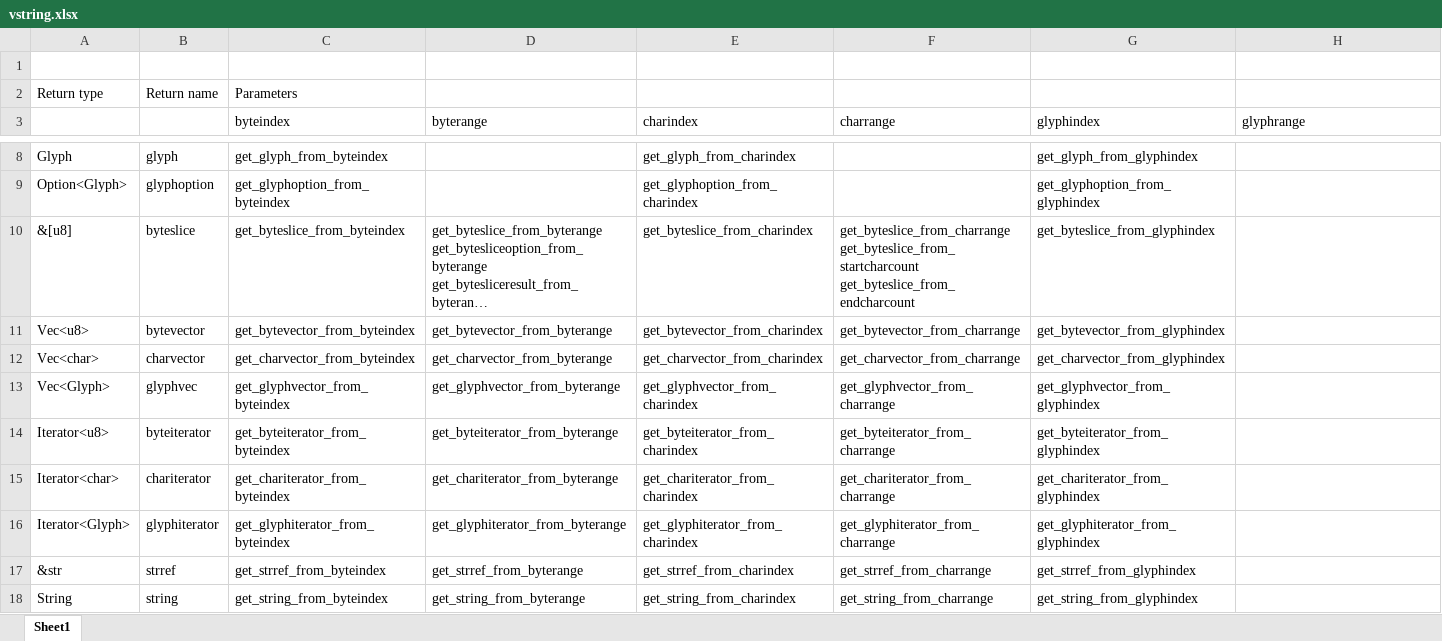
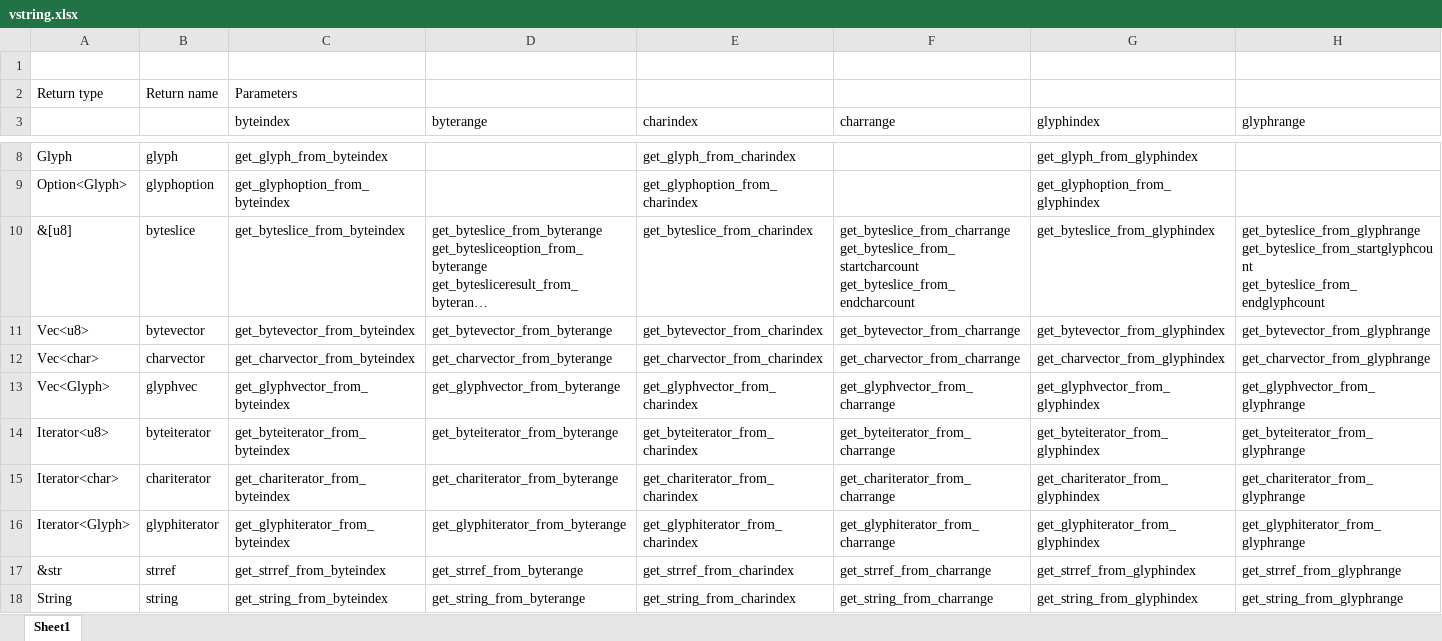
Before and after one commit to FrenchBear/Rust, an Excel workbook: Learning/l19_vstring/vstring.xlsx, sheet Sheet1, drawn as a sheet; only a part is shown, gaps mark what is left out; long unchanged cells end in …; values as stored, in another font and other column widths than the file's, no borders; ↵ is a line break in a cell; the diff names each change by its address in the sheet, - before the commit and + after, or states it on an @@ line.

Commit message:
vstring done

```diff
--- a/Learning/l19_vstring/vstring.xlsx (sheet Sheet1)
+++ b/Learning/l19_vstring/vstring.xlsx (sheet Sheet1)
-H10 (glyphrange): (empty)
+H10 (glyphrange): get_byteslice_from_glyphrange ↵ get_byteslice_from_startglyphcount ↵ get_byteslice_from_endglyphcount
-H11 (glyphrange): (empty)
+H11 (glyphrange): get_bytevector_from_glyphrange
-H12 (glyphrange): (empty)
+H12 (glyphrange): get_charvector_from_glyphrange
-H13 (glyphrange): (empty)
+H13 (glyphrange): get_glyphvector_from_glyphrange
-H14 (glyphrange): (empty)
+H14 (glyphrange): get_byteiterator_from_glyphrange
-H15 (glyphrange): (empty)
+H15 (glyphrange): get_chariterator_from_glyphrange
-H16 (glyphrange): (empty)
+H16 (glyphrange): get_glyphiterator_from_glyphrange
-H17 (glyphrange): (empty)
+H17 (glyphrange): get_strref_from_glyphrange
-H18 (glyphrange): (empty)
+H18 (glyphrange): get_string_from_glyphrange
```
Also changed, not shown: 3 other files.
